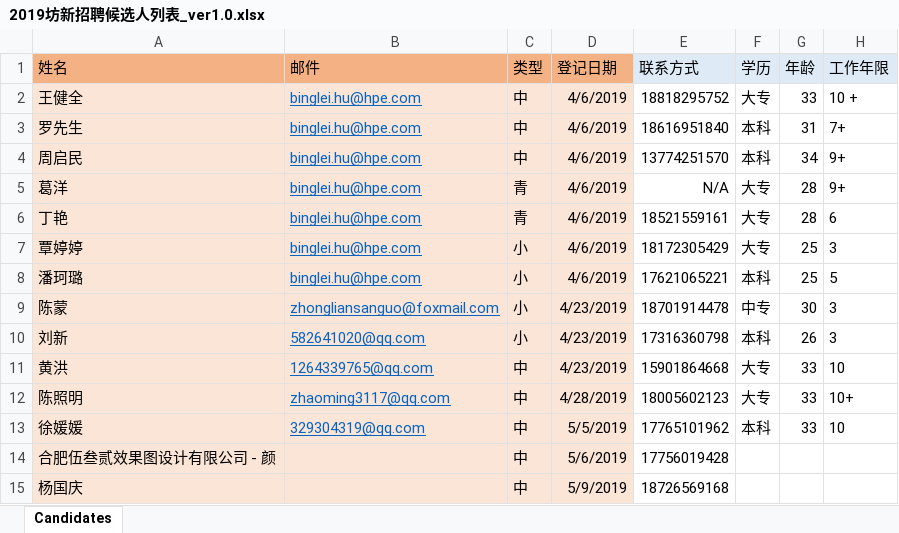
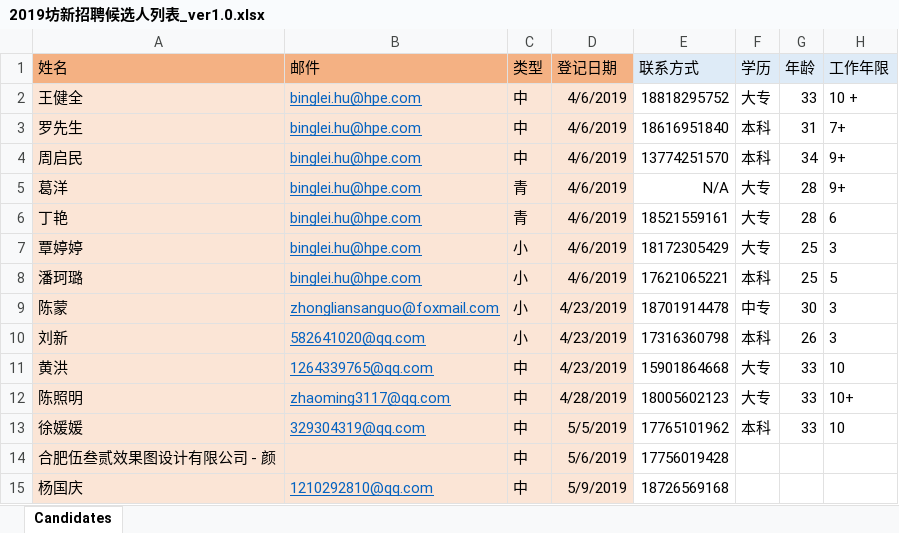
Before and after one commit to hubinglei/hr, an Excel workbook: data/2019坊新招聘候选人列表_ver1.0.xlsx, sheet Candidates, drawn as a sheet; only a part is shown; values as stored, in another font and other column widths than the file's, no borders; the diff names each change by its address in the sheet, - before the commit and + after, or states it on an @@ line.

Commit message:
updated 杨国庆 mail information.

```diff
--- a/data/2019坊新招聘候选人列表_ver1.0.xlsx (sheet Candidates)
+++ b/data/2019坊新招聘候选人列表_ver1.0.xlsx (sheet Candidates)
-B15 (邮件): (empty)
+B15 (邮件): 1210292810@qq.com
```
